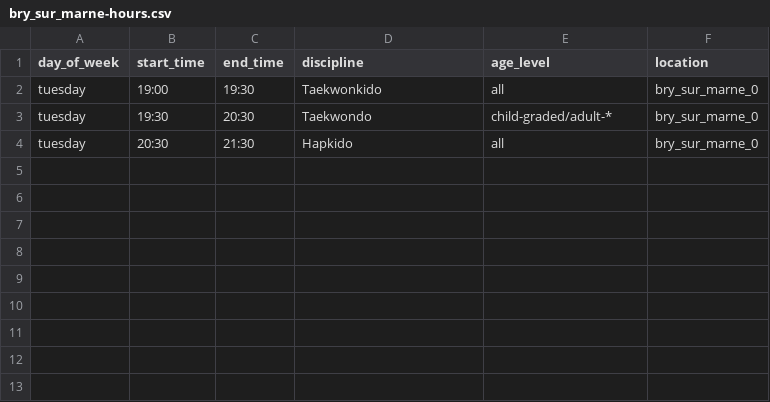
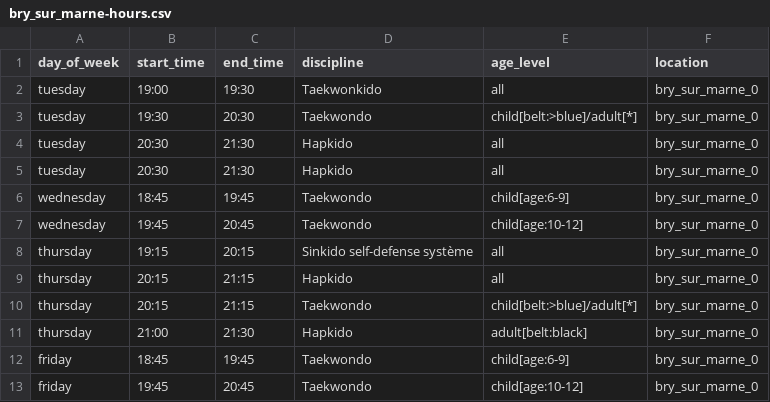
Before and after one commit to f-agu/crm, a CSV file: doc/clubs/bry_sur_marne-hours.csv, drawn as a sheet.

```diff
--- a/doc/clubs/bry_sur_marne-hours.csv
+++ b/doc/clubs/bry_sur_marne-hours.csv
@@ -2,3 +2,12 @@ day_of_week,start_time,end_time,discipline,age_level,location
 tuesday,19:00,19:30,Taekwonkido,all,bry_sur_marne_0
-tuesday,19:30,20:30,Taekwondo,child-graded/adult-*,bry_sur_marne_0
+tuesday,19:30,20:30,Taekwondo,child[belt:>blue]/adult[*],bry_sur_marne_0
 tuesday,20:30,21:30,Hapkido,all,bry_sur_marne_0
+tuesday,20:30,21:30,Hapkido,all,bry_sur_marne_0
+wednesday,18:45,19:45,Taekwondo,child[age:6-9],bry_sur_marne_0
+wednesday,19:45,20:45,Taekwondo,child[age:10-12],bry_sur_marne_0
+thursday,19:15,20:15,Sinkido self-defense système,all,bry_sur_marne_0
+thursday,20:15,21:15,Hapkido,all,bry_sur_marne_0
+thursday,20:15,21:15,Taekwondo,child[belt:>blue]/adult[*],bry_sur_marne_0
+thursday,21:00,21:30,Hapkido,adult[belt:black],bry_sur_marne_0
+friday,18:45,19:45,Taekwondo,child[age:6-9],bry_sur_marne_0
+friday,19:45,20:45,Taekwondo,child[age:10-12],bry_sur_marne_0
```
Also changed, not shown: 9 other files.
